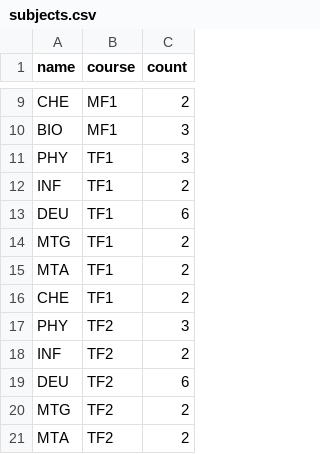
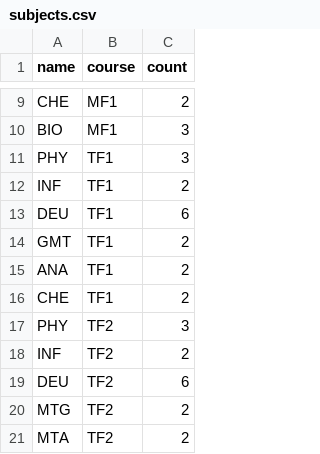
Before and after one commit to Mohammed0Saeed/SchedulePlanner, a CSV file: dataBase/subjects.csv, drawn as a sheet; only a part is shown, gaps mark what is left out.

```diff
--- a/dataBase/subjects.csv
+++ b/dataBase/subjects.csv
@@ -13,4 +13,4 @@ INF,TF1,2
 DEU,TF1,6
-MTG,TF1,2
-MTA,TF1,2
+GMT,TF1,2
+ANA,TF1,2
 CHE,TF1,2
```
Also changed, not shown: dataBase/teachers.csv, 5 other files.
